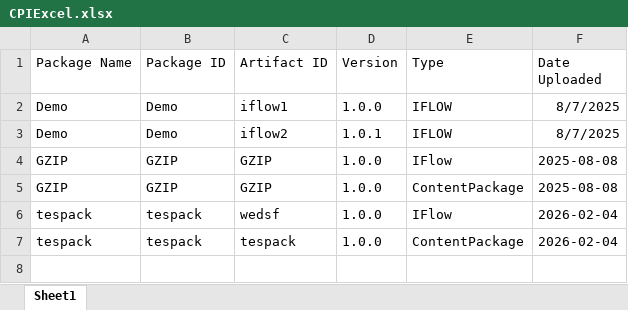
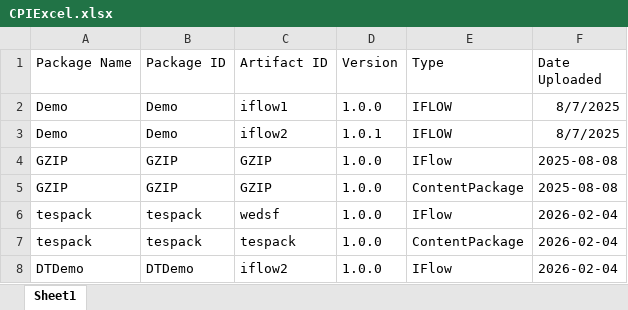
Before and after one commit to Ema0998/demo_data, an Excel workbook: CPIExcel.xlsx, sheet Sheet1, drawn as a sheet; values as stored, in another font and other column widths than the file's, no borders; the diff names each change by its address in the sheet, - before the commit and + after, or states it on an @@ line.

Commit message:
Update CPIExcel.xlsx with new package entry

```diff
--- a/CPIExcel.xlsx (sheet Sheet1)
+++ b/CPIExcel.xlsx (sheet Sheet1)
+row 8: DTDemo | DTDemo | iflow2 | 1.0.0 | IFlow | 2026-02-04
```
